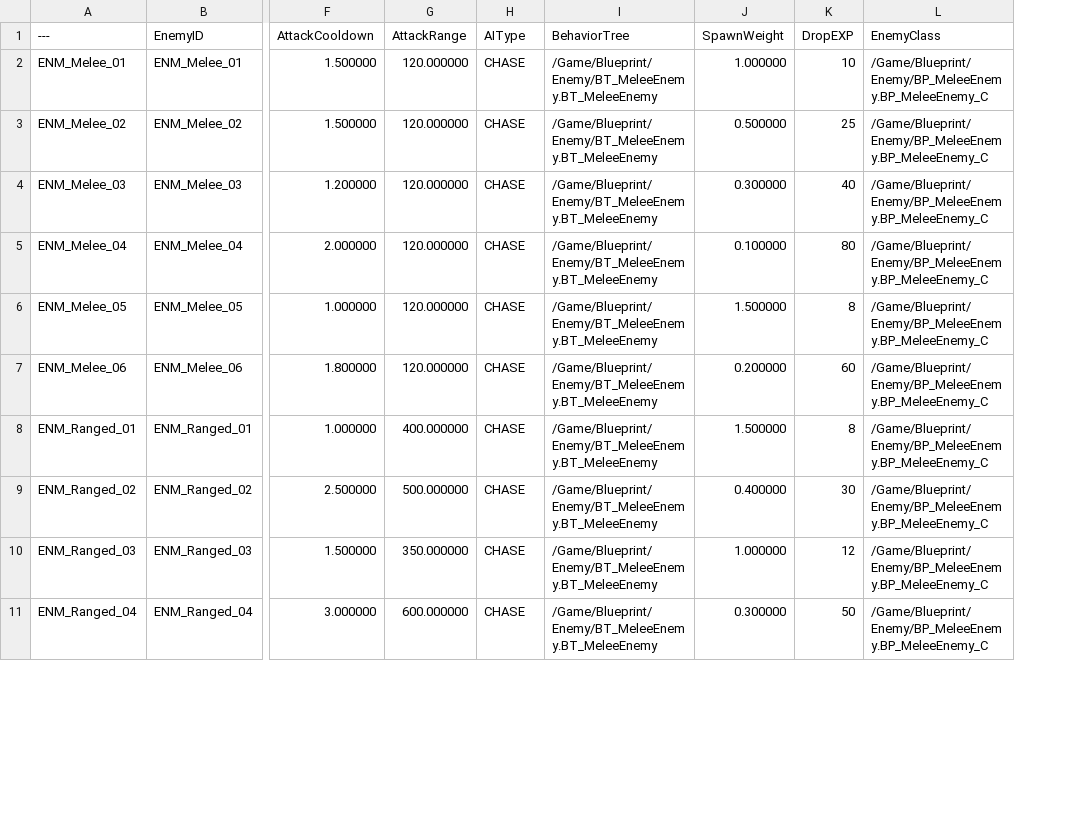
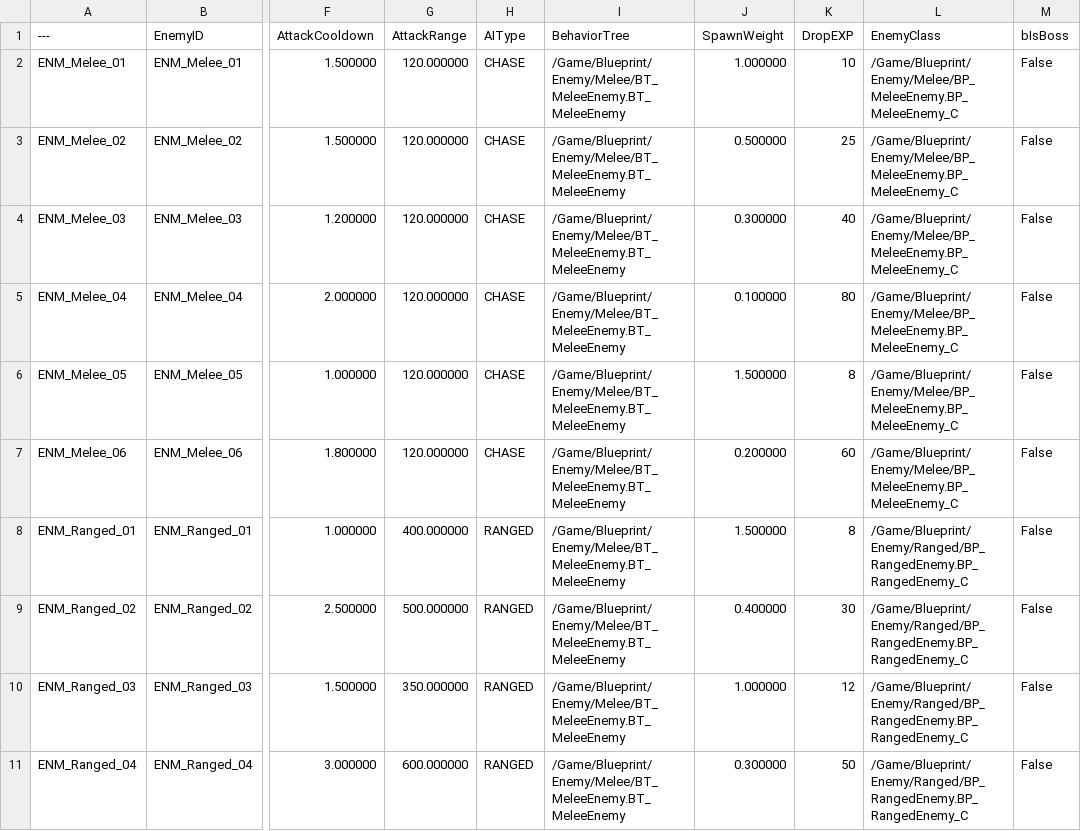
Before and after one commit to Christopher-Emunah-Kim/RoastStaffGAS, a CSV file: ExternalSource/DT_Enemy_Static_Data.csv, drawn as a sheet; only a part is shown, gaps mark what is left out; the diff covers the shown part only; the diff names each change by its address in the sheet, - before the commit and + after, or states it on an @@ line.

Commit message:
data(EnemyExpansion): CSV + DT + BP 폴더 재구성 + 플랜/TODO 갱신
- DT_Enemy_StaticData: Elite 4행 추가, Boss AIType/BT 경로 수정
- Blueprint/Enemy 하위 Melee/Ranged/Elite/Boss 폴더 분리
- PLAN_EnemyExpansion_v1.0.md 저장
- TODO: MODULE-1~6 DONE 마킹 / MODULE-5 HUD·Boss CSV DEFERRED 기록
ref: PLAN_EnemyExpansion_v1.0

```diff
--- a/ExternalSource/DT_Enemy_Static_Data.csv
+++ b/ExternalSource/DT_Enemy_Static_Data.csv
+column M (bIsBoss), rows 2-11: all False
-I2:I11 (BehaviorTree): /Game/Blueprint/Enemy/BT_MeleeEnemy.BT_MeleeEnemy
+I2:I11 (BehaviorTree): /Game/Blueprint/Enemy/Melee/BT_MeleeEnemy.BT_MeleeEnemy
-L2:L7 (EnemyClass): /Game/Blueprint/Enemy/BP_MeleeEnemy.BP_MeleeEnemy_C
+L2:L7 (EnemyClass): /Game/Blueprint/Enemy/Melee/BP_MeleeEnemy.BP_MeleeEnemy_C
-H8:H11 (AIType): CHASE
+H8:H11 (AIType): RANGED
-L8:L11 (EnemyClass): /Game/Blueprint/Enemy/BP_MeleeEnemy.BP_MeleeEnemy_C
+L8:L11 (EnemyClass): /Game/Blueprint/Enemy/Ranged/BP_RangedEnemy.BP_RangedEnemy_C
```
Also changed, not shown: 4 added rows and 14 edited cells elsewhere in this file, 11 other files.
